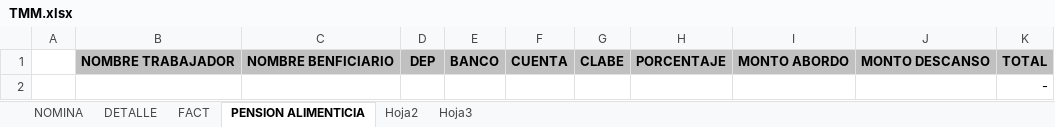
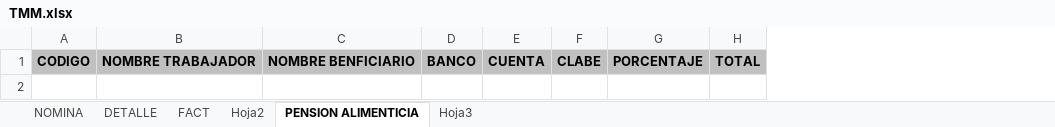
Before and after one commit to omarcin81/OperadoraNominas, an Excel workbook: OperadoraNominas/bin/Debug/Archivos/TMM.xlsx, sheet PENSION ALIMENTICIA, drawn as a sheet; values as stored, in another font and other column widths than the file's, no borders; removed rows and columns are numbered as before the commit, all else as after; the diff names each change by its address in the sheet, - before the commit and + after, or states it on an @@ line.

```diff
--- a/OperadoraNominas/bin/Debug/Archivos/TMM.xlsx (sheet PENSION ALIMENTICIA)
+++ b/OperadoraNominas/bin/Debug/Archivos/TMM.xlsx (sheet PENSION ALIMENTICIA)
@@ sheet tab order changed: NOMINA | DETALLE | FACT | Hoja2 | PENSION ALIMENTICIA | Hoja3 @@
-column A, empty
+column A, row 1: CODIGO
-column D, row 1: DEP
-column I, row 1: MONTO ABORDO
-column J, row 1: MONTO DESCANSO
-row 2:  |  |  |  |  |  |  |  |  |  | -
```
Also changed, not shown: sheet DETALLE, sheet NOMINA, 10 other files.
